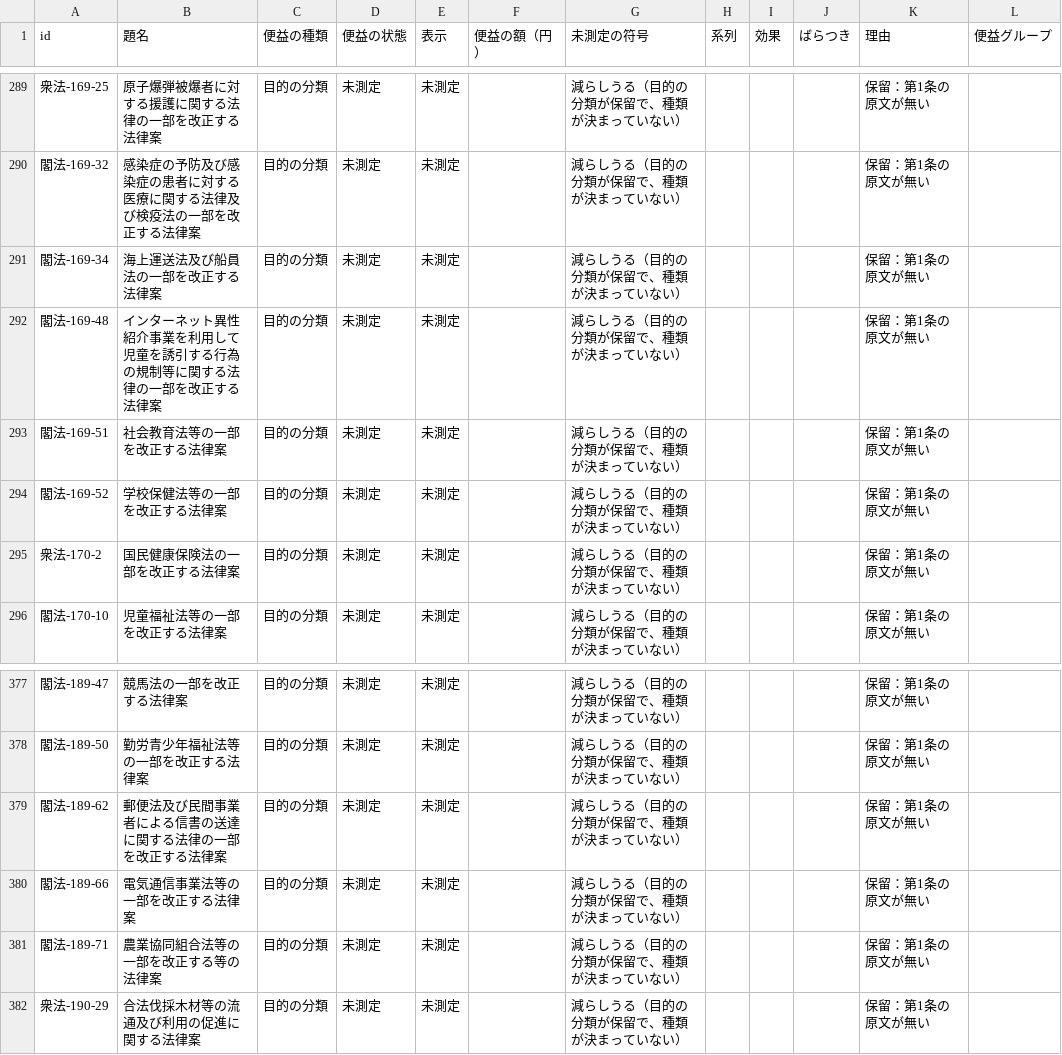
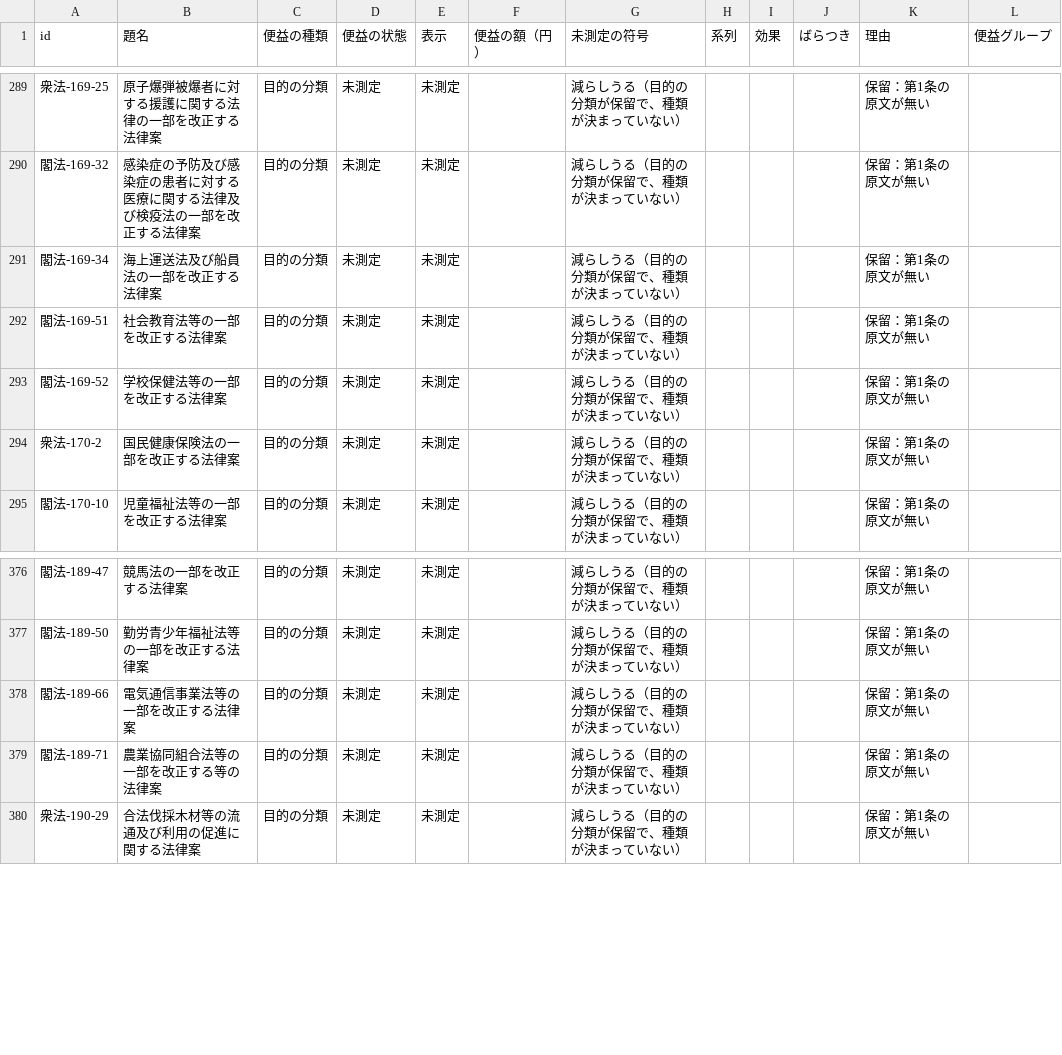
Before and after one commit to nexus-ai-2045/public-interest-lens, a CSV file: data/derived/benefit-v1-triage-v2/benefit.csv, drawn as a sheet; only a part is shown, gaps mark what is left out; the diff names each change by its address in the sheet, - before the commit and + after, or states it on an @@ line.

```diff
--- a/data/derived/benefit-v1-triage-v2/benefit.csv
+++ b/data/derived/benefit-v1-triage-v2/benefit.csv
-row 292: 閣法-169-48 | インターネット異性紹介事業を利用して児童を誘引する行為の規制等に関する法律の一部を改正する法律案 | 目的の分類 | 未測定 | 未測定 |  | 減らしうる（目的の分類が保留で、種類が決まっていない） |  |  |  | 保留：第1条の原文が無い
-row 379: 閣法-189-62 | 郵便法及び民間事業者による信書の送達に関する法律の一部を改正する法律案 | 目的の分類 | 未測定 | 未測定 |  | 減らしうる（目的の分類が保留で、種類が決まっていない） |  |  |  | 保留：第1条の原文が無い
```
Also changed, not shown: data/derived/benefit-v1-triage-v2/agreement.csv, data/derived/benefit-v1-triage-v2/classification.csv, 44 other files.
